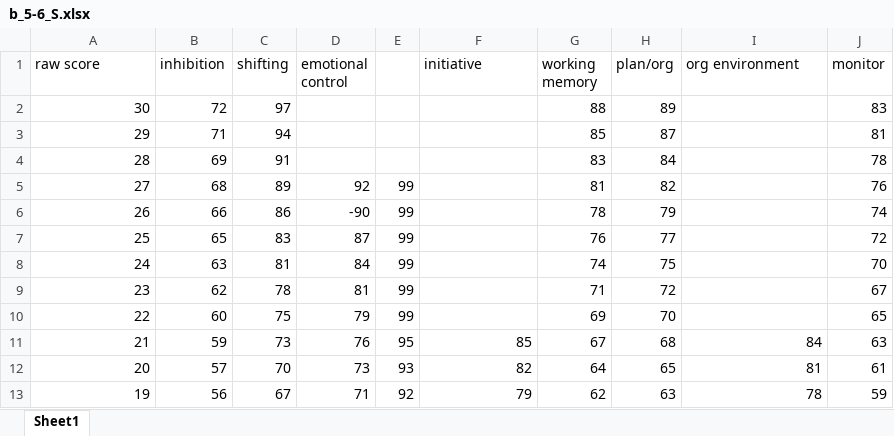
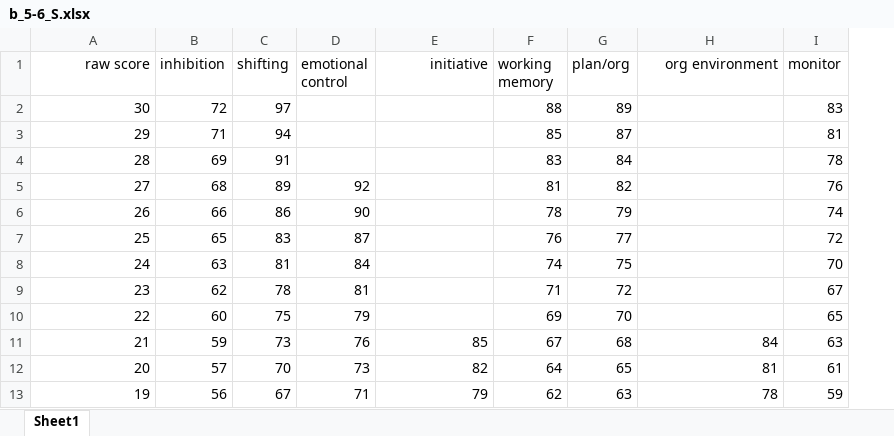
Before and after one commit to danieLayosh/Diascore, an Excel workbook: data/brief/briefSchool/Teachers/b_5-6_S.xlsx, sheet Sheet1, drawn as a sheet; only a part is shown; values as stored, in another font and other column widths than the file's, no borders; removed rows and columns are numbered as before the commit, all else as after; the diff names each change by its address in the sheet, - before the commit and + after, or states it on an @@ line.

Commit message:
fixed data files

```diff
--- a/data/brief/briefSchool/Teachers/b_5-6_S.xlsx (sheet Sheet1)
+++ b/data/brief/briefSchool/Teachers/b_5-6_S.xlsx (sheet Sheet1)
-column E, rows 5-13: 99 | 99 | 99 | 99 | 99 | 99 | 95 | 93 | 92
-A1 alignment: left
+A1 alignment: right
-E1 alignment: left
+E1 alignment: right
-H1 alignment: left
+H1 alignment: right
-D6 (emotional control): -90
+D6 (emotional control): 90
```
Also changed, not shown: data/brief/briefSchool/Teachers/b_7-8_I.xlsx, data/brief/briefSchool/Teachers/b_7-8_S.xlsx, 2 other files.
